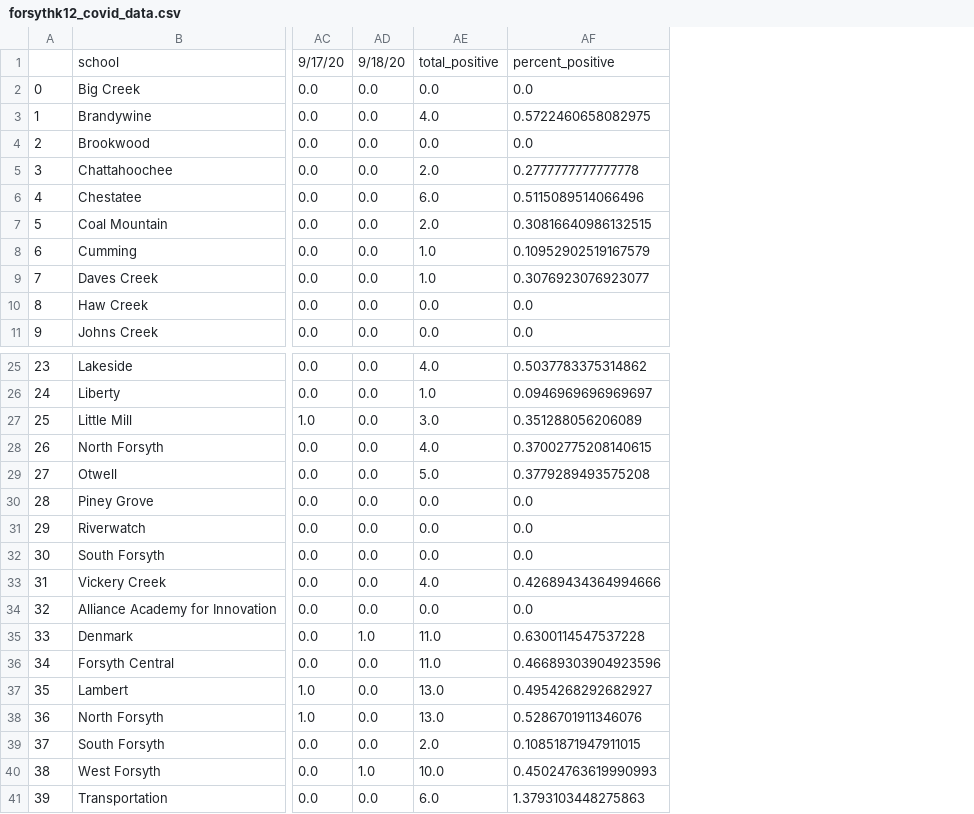
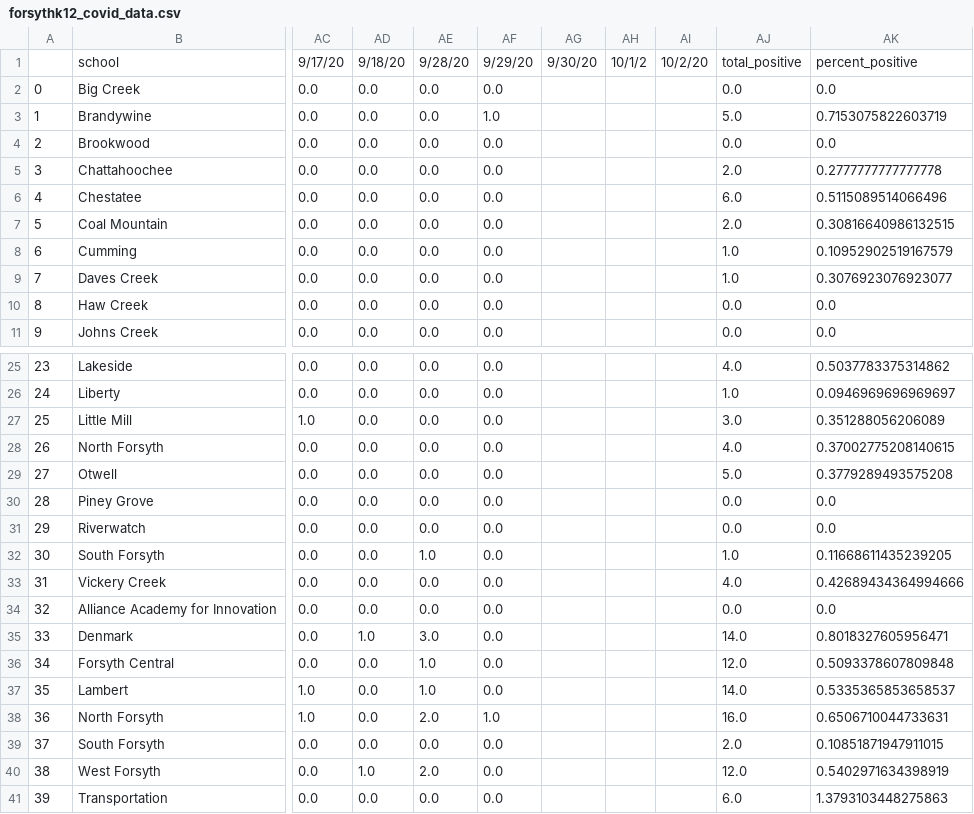
Before and after one commit to e-kirkland/forsythk12covid, a CSV file: forsythk12_covid_data.csv, drawn as a sheet; only a part is shown, gaps mark what is left out; addresses are those after the commit; the diff names each change by its address in the sheet, - before the commit and + after, or states it on an @@ line.

```diff
--- a/forsythk12_covid_data.csv
+++ b/forsythk12_covid_data.csv
+column AE, rows 1-11: 9/28/20 | 0.0 | 0.0 | 0.0 | 0.0 | 0.0 | 0.0 | 0.0 | 0.0 | 0.0 | 0.0; rows 25-41: 0.0 | 0.0 | 0.0 | 0.0 | 0.0 | 0.0 | 0.0 | 1.0 | 0.0 | 0.0 | 3.0 | 1.0 | 1.0 | 2.0 | 0.0 | 2.0 | 0.0
+column AF, rows 1-11: 9/29/20 | 0.0 | 1.0 | 0.0 | 0.0 | 0.0 | 0.0 | 0.0 | 0.0 | 0.0 | 0.0; rows 25-41: 0.0 | 0.0 | 0.0 | 0.0 | 0.0 | 0.0 | 0.0 | 0.0 | 0.0 | 0.0 | 0.0 | 0.0 | 0.0 | 1.0 | 0.0 | 0.0 | 0.0
+column AG, row 1: 9/30/20
+column AH, row 1: 10/1/2
+column AI, row 1: 10/2/20
-AJ3: 4.0
+AJ3: 5.0
-AK3: 0.5722460658082975
+AK3: 0.7153075822603719
-AJ32: 0.0
+AJ32: 1.0
-AK32: 0.0
+AK32: 0.11668611435239205
-AJ35: 11.0
+AJ35: 14.0
-AK35: 0.6300114547537228
+AK35: 0.8018327605956471
-AJ36: 11.0
+AJ36: 12.0
-AK36: 0.46689303904923596
+AK36: 0.5093378607809848
-AJ37: 13.0
+AJ37: 14.0
-AK37: 0.4954268292682927
+AK37: 0.5335365853658537
-AJ38: 13.0
+AJ38: 16.0
-AK38: 0.5286701911346076
+AK38: 0.6506710044733631
-AJ40: 10.0
+AJ40: 12.0
-AK40: 0.45024763619990993
+AK40: 0.5402971634398919
```
Also changed, not shown: 1 other file.
